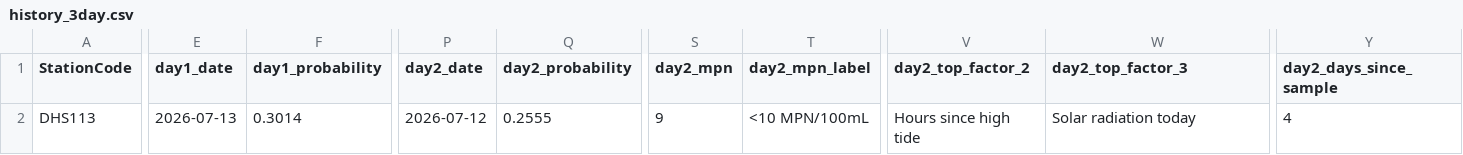
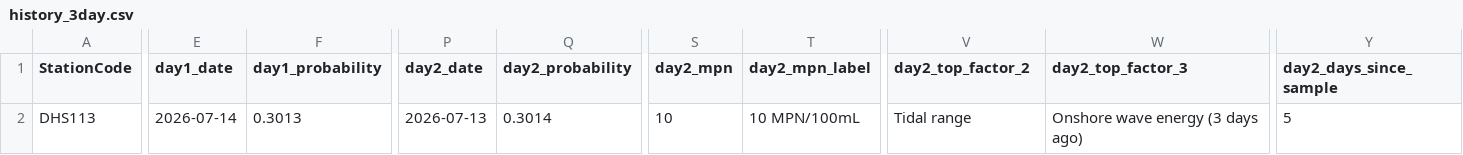
Before and after one commit to eymoney13/hermosa-pilot-dashboard, a CSV file: public/data/manhattan/history_3day.csv, drawn as a sheet; only a part is shown, gaps mark what is left out; the diff covers the shown part only; the diff names each change by its address in the sheet, - before the commit and + after, or states it on an @@ line.

```diff
--- a/public/data/manhattan/history_3day.csv
+++ b/public/data/manhattan/history_3day.csv
-E2 (day1_date): 2026-07-13
+E2 (day1_date): 2026-07-14
-F2 (day1_probability): 0.3014
+F2 (day1_probability): 0.3013
-P2 (day2_date): 2026-07-12
+P2 (day2_date): 2026-07-13
-Q2 (day2_probability): 0.2555
+Q2 (day2_probability): 0.3014
-S2 (day2_mpn): 9
+S2 (day2_mpn): 10
-T2 (day2_mpn_label): <10 MPN/100mL
+T2 (day2_mpn_label): 10 MPN/100mL
-V2 (day2_top_factor_2): Hours since high tide
+V2 (day2_top_factor_2): Tidal range
-W2 (day2_top_factor_3): Solar radiation today
+W2 (day2_top_factor_3): Onshore wave energy (3 days ago)
-Y2 (day2_days_since_sample): 4
+Y2 (day2_days_since_sample): 5
```
Also changed, not shown: 7 edited cells elsewhere in this file, public/data/manhattan/accuracy.csv, public/data/manhattan/forecast_3day.csv, 1 other file.
